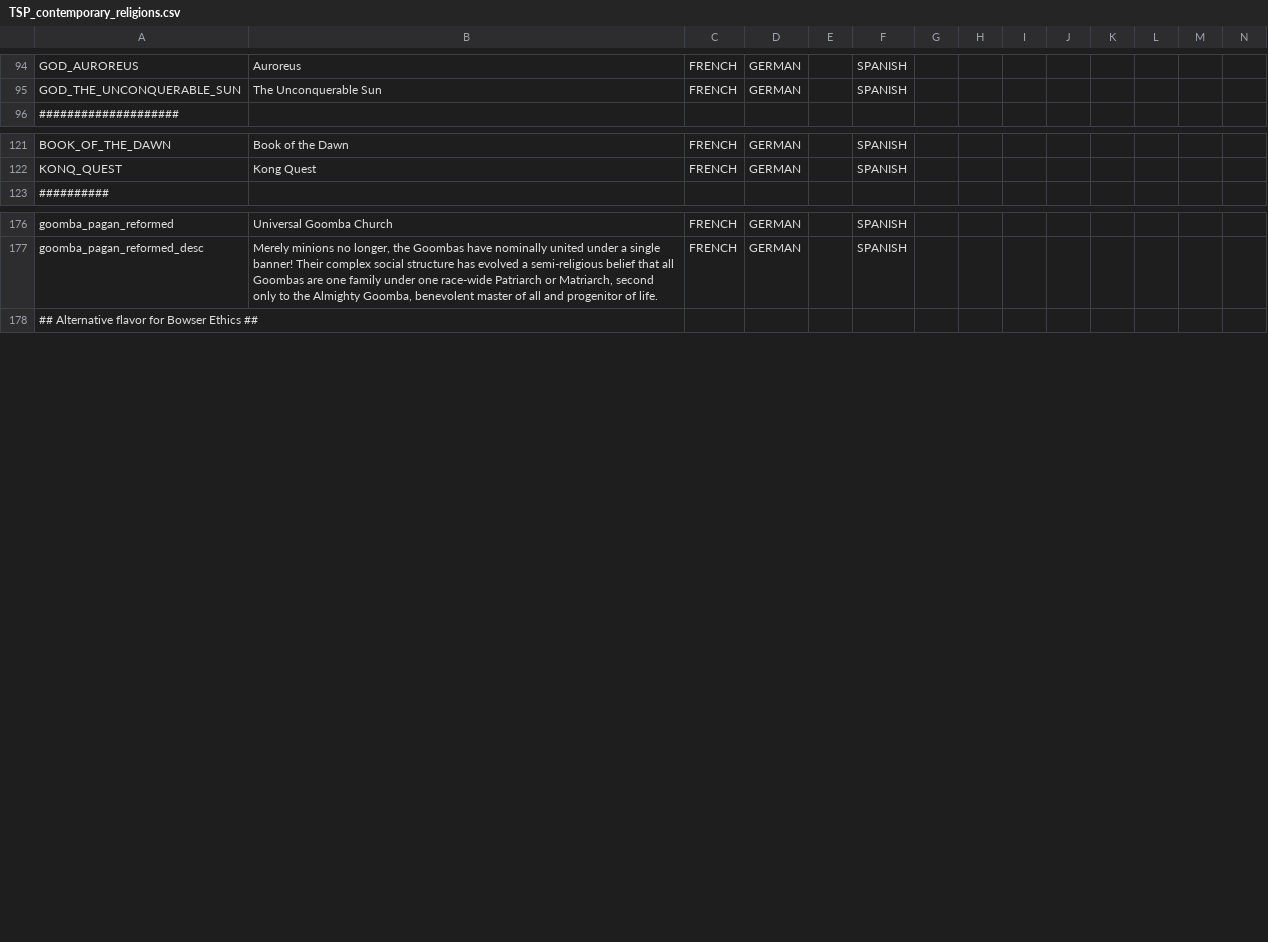
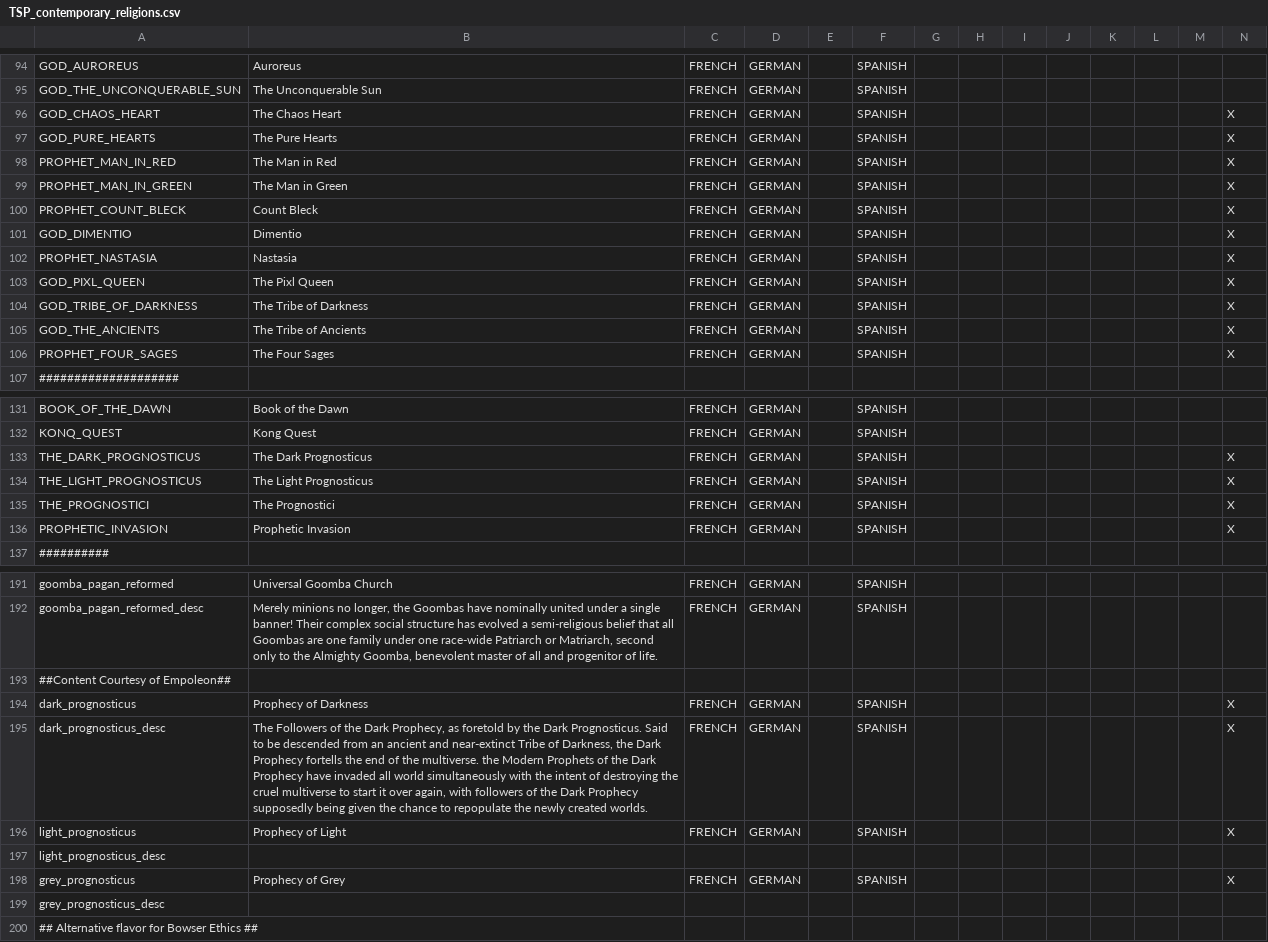
Before and after one commit to TurtleShroom/Super_Mario_Mod, a CSV file: AL-TSP-MARIO/localisation/TSP_contemporary_religions.csv, drawn as a sheet; only a part is shown, gaps mark what is left out; rows hold the shown columns only; the diff covers the shown part only; the diff names each change by its address in the sheet, - before the commit and + after, or states it on an @@ line.

Commit message:
Partial Prognostic Localization and Typo Fixes
Ran outta motivation halfway through :(

```diff
--- a/AL-TSP-MARIO/localisation/TSP_contemporary_religions.csv
+++ b/AL-TSP-MARIO/localisation/TSP_contemporary_religions.csv
+row 96: GOD_CHAOS_HEART | The Chaos Heart | FRENCH | GERMAN |  | SPANISH |  |  |  |  |  |  |  | X
+row 97: GOD_PURE_HEARTS | The Pure Hearts | FRENCH | GERMAN |  | SPANISH |  |  |  |  |  |  |  | X
+row 98: PROPHET_MAN_IN_RED | The Man in Red | FRENCH | GERMAN |  | SPANISH |  |  |  |  |  |  |  | X
+row 99: PROPHET_MAN_IN_GREEN | The Man in Green | FRENCH | GERMAN |  | SPANISH |  |  |  |  |  |  |  | X
+row 100: PROPHET_COUNT_BLECK | Count Bleck | FRENCH | GERMAN |  | SPANISH |  |  |  |  |  |  |  | X
+row 101: GOD_DIMENTIO | Dimentio | FRENCH | GERMAN |  | SPANISH |  |  |  |  |  |  |  | X
+row 102: PROPHET_NASTASIA | Nastasia | FRENCH | GERMAN |  | SPANISH |  |  |  |  |  |  |  | X
+row 103: GOD_PIXL_QUEEN | The Pixl Queen | FRENCH | GERMAN |  | SPANISH |  |  |  |  |  |  |  | X
+row 104: GOD_TRIBE_OF_DARKNESS | The Tribe of Darkness | FRENCH | GERMAN |  | SPANISH |  |  |  |  |  |  |  | X
+row 105: GOD_THE_ANCIENTS | The Tribe of Ancients | FRENCH | GERMAN |  | SPANISH |  |  |  |  |  |  |  | X
+row 106: PROPHET_FOUR_SAGES | The Four Sages | FRENCH | GERMAN |  | SPANISH |  |  |  |  |  |  |  | X
+row 133: THE_DARK_PROGNOSTICUS | The Dark Prognosticus | FRENCH | GERMAN |  | SPANISH |  |  |  |  |  |  |  | X
+row 134: THE_LIGHT_PROGNOSTICUS | The Light Prognosticus | FRENCH | GERMAN |  | SPANISH |  |  |  |  |  |  |  | X
+row 135: THE_PROGNOSTICI | The Prognostici | FRENCH | GERMAN |  | SPANISH |  |  |  |  |  |  |  | X
+row 136: PROPHETIC_INVASION | Prophetic Invasion | FRENCH | GERMAN |  | SPANISH |  |  |  |  |  |  |  | X
+row 193: ##Content Courtesy of Empoleon##
+row 194: dark_prognosticus | Prophecy of Darkness | FRENCH | GERMAN |  | SPANISH |  |  |  |  |  |  |  | X
+row 195: dark_prognosticus_desc | The Followers of the Dark Prophecy, as foretold by the Dark Prognosticus. Said to be descended from an ancient and near-extinct Tribe of Darkness, the Dark Prophecy fortells the end of the multiverse. the Modern Prophets of the Dark Prophecy have invaded all world simultaneously with the intent of destroying the cruel multiverse to start it over again, with followers of the Dark Prophecy supposedly being given the chance to repopulate the newly created worlds. | FRENCH | GERMAN |  | SPANISH |  |  |  |  |  |  |  | X
+row 196: light_prognosticus | Prophecy of Light | FRENCH | GERMAN |  | SPANISH |  |  |  |  |  |  |  | X
+row 197: light_prognosticus_desc
+row 198: grey_prognosticus | Prophecy of Grey | FRENCH | GERMAN |  | SPANISH |  |  |  |  |  |  |  | X
+row 199: grey_prognosticus_desc
```
Also changed, not shown: 1 added row, 1 removed row and 3 edited cells elsewhere in this file.
